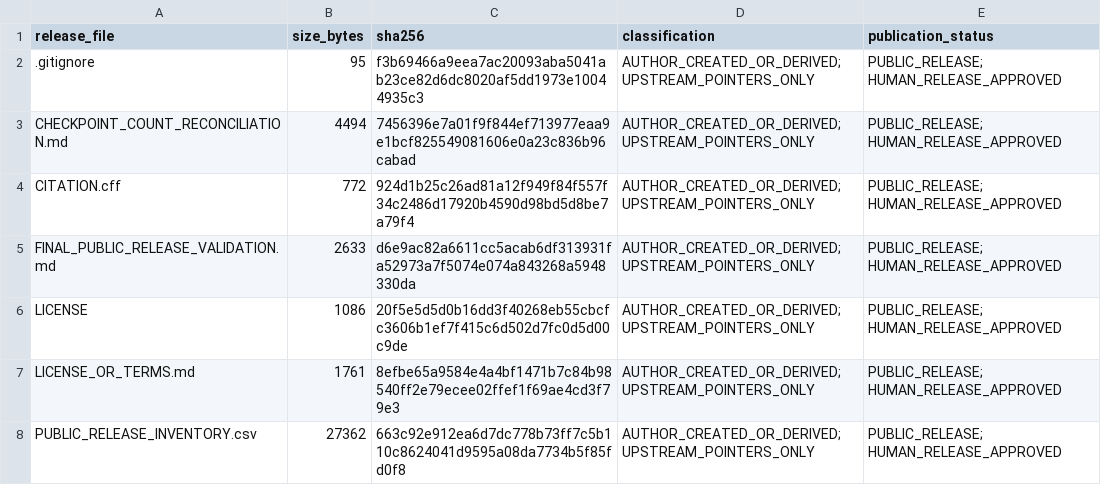
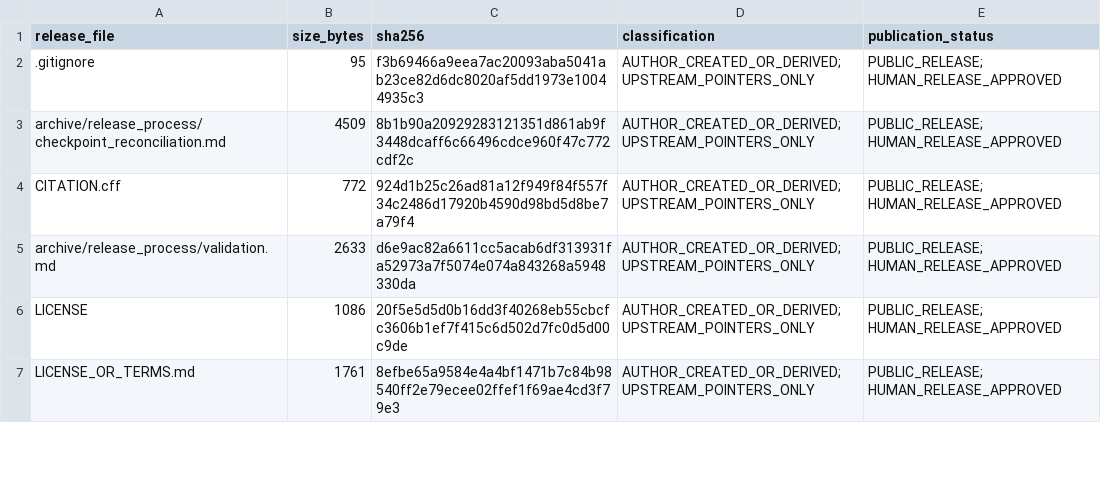
Before and after one commit to DayenaJeong/cohe-artifact, a CSV file: provenance/release_file_manifest.csv (was RELEASE_FILE_MANIFEST.csv), drawn as a sheet; only a part is shown; the diff covers the shown part only.

Commit message:
Simplify public repository documentation

```diff
--- a/RELEASE_FILE_MANIFEST.csv
+++ b/provenance/release_file_manifest.csv
@@ -2,7 +2,6 @@ release_file,size_bytes,sha256,classification,publication_status
 .gitignore,95,f3b69466a9eea7ac20093aba5041ab23ce82d6dc8020af5dd1973e10044935c3,AUTHOR_CREATED_OR_DERIVED; UPSTREAM_POINTERS_ONLY,PUBLIC_RELEASE; HUMAN_RELEASE_APPROVED
-CHECKPOINT_COUNT_RECONCILIATION.md,4494,7456396e7a01f9f844ef713977eaa9e1bcf825549081606e0a23c836b96cabad,AUTHOR_CREATED_OR_DERIVED; UPSTREAM_POINTERS_ONLY,PUBLIC_RELEASE; HUMAN_RELEASE_APPROVED
+archive/release_process/checkpoint_reconciliation.md,4509,8b1b90a20929283121351d861ab9f3448dcaff6c66496cdce960f47c772cdf2c,AUTHOR_CREATED_OR_DERIVED; UPSTREAM_POINTERS_ONLY,PUBLIC_RELEASE; HUMAN_RELEASE_APPROVED
 CITATION.cff,772,924d1b25c26ad81a12f949f84f557f34c2486d17920b4590d98bd5d8be7a79f4,AUTHOR_CREATED_OR_DERIVED; UPSTREAM_POINTERS_ONLY,PUBLIC_RELEASE; HUMAN_RELEASE_APPROVED
-FINAL_PUBLIC_RELEASE_VALIDATION.md,2633,d6e9ac82a6611cc5acab6df313931fa52973a7f5074e074a843268a5948330da,AUTHOR_CREATED_OR_DERIVED; UPSTREAM_POINTERS_ONLY,PUBLIC_RELEASE; HUMAN_RELEASE_APPROVED
+archive/release_process/validation.md,2633,d6e9ac82a6611cc5acab6df313931fa52973a7f5074e074a843268a5948330da,AUTHOR_CREATED_OR_DERIVED; UPSTREAM_POINTERS_ONLY,PUBLIC_RELEASE; HUMAN_RELEASE_APPROVED
 LICENSE,1086,20f5e5d5d0b16dd3f40268eb55cbcfc3606b1ef7f415c6d502d7fc0d5d00c9de,AUTHOR_CREATED_OR_DERIVED; UPSTREAM_POINTERS_ONLY,PUBLIC_RELEASE; HUMAN_RELEASE_APPROVED
 LICENSE_OR_TERMS.md,1761,8efbe65a9584e4a4bf1471b7c84b98540ff2e79ecee02ffef1f69ae4cd3f79e3,AUTHOR_CREATED_OR_DERIVED; UPSTREAM_POINTERS_ONLY,PUBLIC_RELEASE; HUMAN_RELEASE_APPROVED
-PUBLIC_RELEASE_INVENTORY.csv,27362,663c92e912ea6d7dc778b73ff7c5b110c8624041d9595a08da7734b5f85fd0f8,AUTHOR_CREATED_OR_DERIVED; UPSTREAM_POINTERS_ONLY,PUBLIC_RELEASE; HUMAN_RELEASE_APPROVED
```
Also changed, not shown: 1 added row and 22 edited cells elsewhere in this file, provenance/release_inventory.csv, 15 other files.
